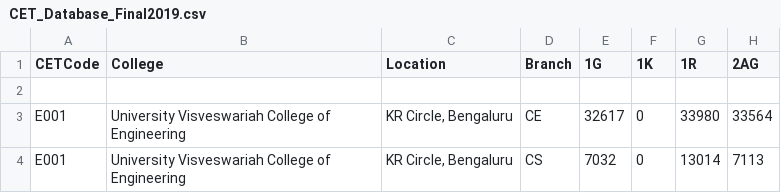
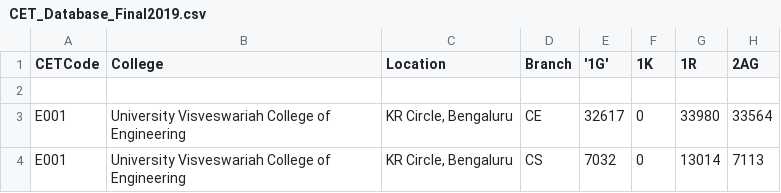
Before and after one commit to VishnuSastryHK/KCETCollegePredictor, a CSV file: CET_Database_Final2019.csv, drawn as a sheet; only a part is shown; the diff names each change by its address in the sheet, - before the commit and + after, or states it on an @@ line.

Commit message:
Update CET_Database_Final2019.csv

```diff
--- a/CET_Database_Final2019.csv
+++ b/CET_Database_Final2019.csv
-E1: 1G
+E1: '1G'
```
